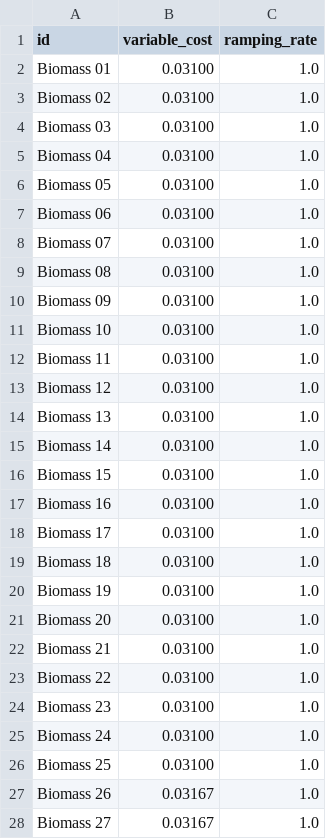
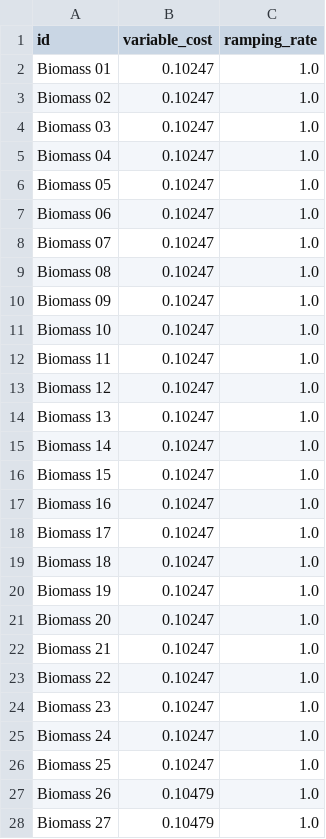
Before and after one commit to greg-neustroev/blended-rep-periods, a CSV file: inputs/nrel/118bus/technologies-generation.csv, drawn as a sheet; only a part is shown; the diff covers the shown part only.

```diff
--- a/inputs/nrel/118bus/technologies-generation.csv
+++ b/inputs/nrel/118bus/technologies-generation.csv
@@ -1,28 +1,28 @@
 id,variable_cost,ramping_rate
-Biomass 01,0.03100,1.0
-Biomass 02,0.03100,1.0
-Biomass 03,0.03100,1.0
-Biomass 04,0.03100,1.0
-Biomass 05,0.03100,1.0
-Biomass 06,0.03100,1.0
-Biomass 07,0.03100,1.0
-Biomass 08,0.03100,1.0
-Biomass 09,0.03100,1.0
-Biomass 10,0.03100,1.0
-Biomass 11,0.03100,1.0
-Biomass 12,0.03100,1.0
-Biomass 13,0.03100,1.0
-Biomass 14,0.03100,1.0
-Biomass 15,0.03100,1.0
-Biomass 16,0.03100,1.0
-Biomass 17,0.03100,1.0
-Biomass 18,0.03100,1.0
-Biomass 19,0.03100,1.0
-Biomass 20,0.03100,1.0
-Biomass 21,0.03100,1.0
-Biomass 22,0.03100,1.0
-Biomass 23,0.03100,1.0
-Biomass 24,0.03100,1.0
-Biomass 25,0.03100,1.0
-Biomass 26,0.03167,1.0
-Biomass 27,0.03167,1.0
+Biomass 01,0.10247,1.0
+Biomass 02,0.10247,1.0
+Biomass 03,0.10247,1.0
+Biomass 04,0.10247,1.0
+Biomass 05,0.10247,1.0
+Biomass 06,0.10247,1.0
+Biomass 07,0.10247,1.0
+Biomass 08,0.10247,1.0
+Biomass 09,0.10247,1.0
+Biomass 10,0.10247,1.0
+Biomass 11,0.10247,1.0
+Biomass 12,0.10247,1.0
+Biomass 13,0.10247,1.0
+Biomass 14,0.10247,1.0
+Biomass 15,0.10247,1.0
+Biomass 16,0.10247,1.0
+Biomass 17,0.10247,1.0
+Biomass 18,0.10247,1.0
+Biomass 19,0.10247,1.0
+Biomass 20,0.10247,1.0
+Biomass 21,0.10247,1.0
+Biomass 22,0.10247,1.0
+Biomass 23,0.10247,1.0
+Biomass 24,0.10247,1.0
+Biomass 25,0.10247,1.0
+Biomass 26,0.10479,1.0
+Biomass 27,0.10479,1.0
```
Also changed, not shown: 162 edited cells elsewhere in this file, inputs/nrel/118bus/assets-storage-seasonal.csv, inputs/nrel/118bus/assets-storage.csv, 9 other files.
